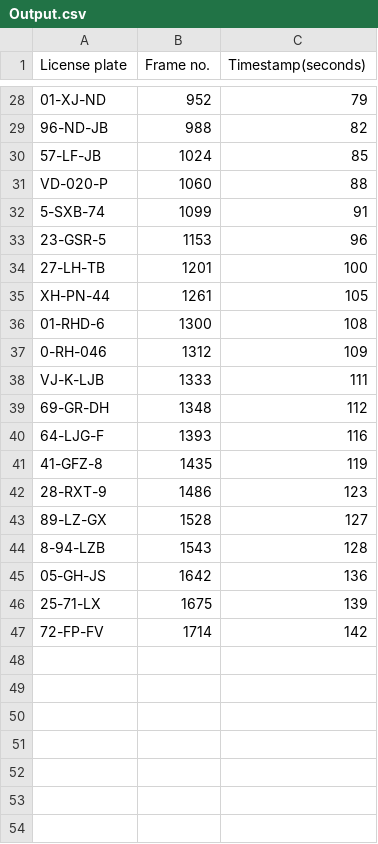
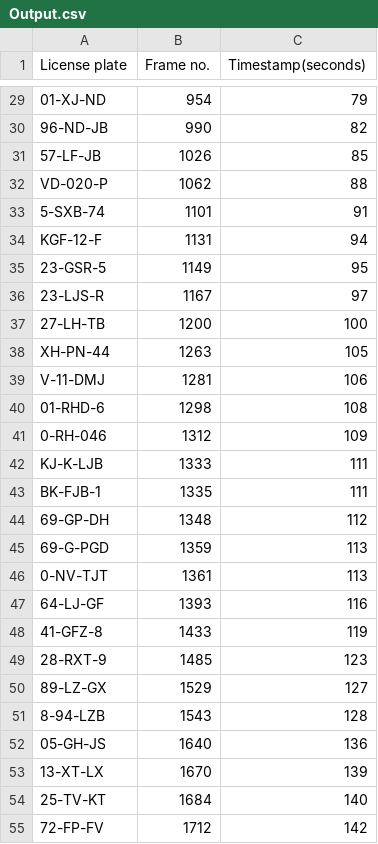
Before and after one commit to vincentvvliet/Docker_ImageProcessing, a CSV file: Output.csv, drawn as a sheet; only a part is shown, gaps mark what is left out; removed rows and columns are numbered as before the commit, all else as after; the diff covers the shown part only; the diff names each change by its address in the sheet, - before the commit and + after, or states it on an @@ line.

```diff
--- a/Output.csv
+++ b/Output.csv
-B29 (Frame no.): 952
+B29 (Frame no.): 954
-B30 (Frame no.): 988
+B30 (Frame no.): 990
-B31 (Frame no.): 1024
+B31 (Frame no.): 1026
-B32 (Frame no.): 1060
+B32 (Frame no.): 1062
-B33 (Frame no.): 1099
+B33 (Frame no.): 1101
+row 34: KGF-12-F | 1131 | 94
-B35 (Frame no.): 1153
+B35 (Frame no.): 1149
-C35 (Timestamp(seconds)): 96
+C35 (Timestamp(seconds)): 95
+row 36: 23-LJS-R | 1167 | 97
-B37 (Frame no.): 1201
+B37 (Frame no.): 1200
-B38 (Frame no.): 1261
+B38 (Frame no.): 1263
+row 39: V-11-DMJ | 1281 | 106
-B40 (Frame no.): 1300
+B40 (Frame no.): 1298
-A42 (License plate): VJ-K-LJB
+A42 (License plate): KJ-K-LJB
+row 43: BK-FJB-1 | 1335 | 111
-A44 (License plate): 69-GR-DH
+A44 (License plate): 69-GP-DH
+row 45: 69-G-PGD | 1359 | 113
+row 46: 0-NV-TJT | 1361 | 113
-A47 (License plate): 64-LJG-F
+A47 (License plate): 64-LJ-GF
-B48 (Frame no.): 1435
+B48 (Frame no.): 1433
-B49 (Frame no.): 1486
+B49 (Frame no.): 1485
-B50 (Frame no.): 1528
+B50 (Frame no.): 1529
-B52 (Frame no.): 1642
+B52 (Frame no.): 1640
-row 46: 25-71-LX | 1675 | 139
+row 53: 13-XT-LX | 1670 | 139
+row 54: 25-TV-KT | 1684 | 140
-B55 (Frame no.): 1714
+B55 (Frame no.): 1712
```
Also changed, not shown: 1 added row and 27 edited cells elsewhere in this file, 5 other files.
